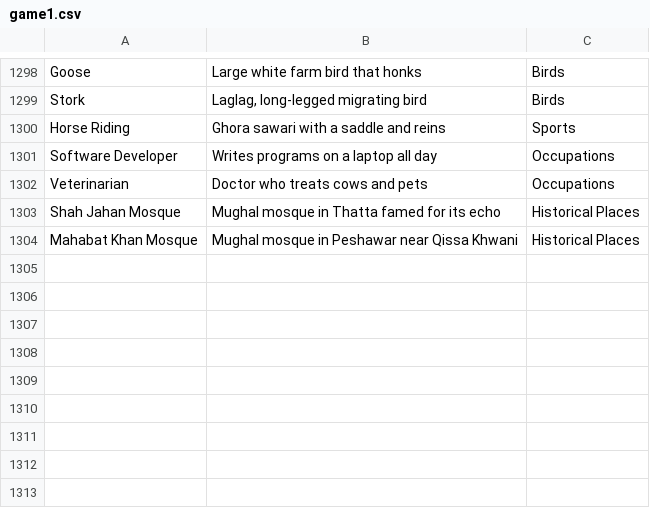
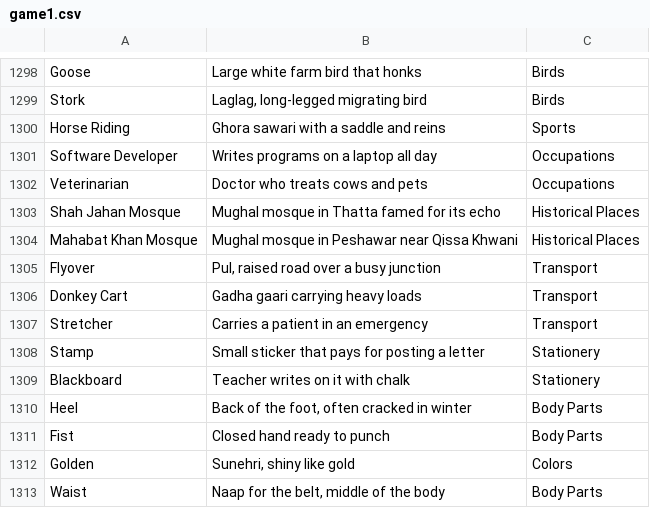
Before and after one commit to theshabab/jorbox, a CSV file: data/seed/data/game1.csv, drawn as a sheet; only a part is shown, gaps mark what is left out.

```diff
--- a/data/seed/data/game1.csv
+++ b/data/seed/data/game1.csv
@@ -1304 +1304,10 @@ Shah Jahan Mosque,Mughal mosque in Thatta famed for its echo,Historical Places
 Mahabat Khan Mosque,Mughal mosque in Peshawar near Qissa Khwani,Historical Places
+Flyover,"Pul, raised road over a busy junction",Transport
+Donkey Cart,Gadha gaari carrying heavy loads,Transport
+Stretcher,Carries a patient in an emergency,Transport
+Stamp,Small sticker that pays for posting a letter,Stationery
+Blackboard,Teacher writes on it with chalk,Stationery
+Heel,"Back of the foot, often cracked in winter",Body Parts
+Fist,Closed hand ready to punch,Body Parts
+Golden,"Sunehri, shiny like gold",Colors
+Waist,"Naap for the belt, middle of the body",Body Parts
```
Also changed, not shown: 3 other files.
